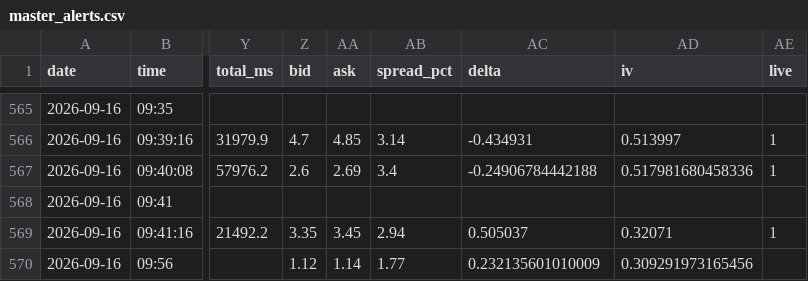
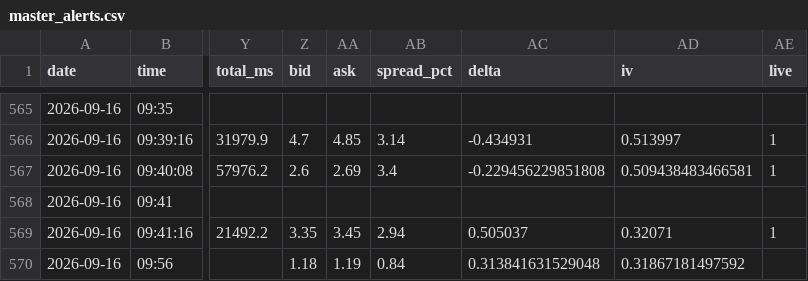
Before and after one commit to giancuffaro/discord-sniper, a CSV file: master_alerts.csv, drawn as a sheet; only a part is shown, gaps mark what is left out; the diff names each change by its address in the sheet, - before the commit and + after, or states it on an @@ line.

```diff
--- a/master_alerts.csv
+++ b/master_alerts.csv
-AC567 (delta): -0.24906784442188
+AC567 (delta): -0.229456229851808
-AD567 (iv): 0.517981680458336
+AD567 (iv): 0.509438483466581
-Z570 (bid): 1.12
+Z570 (bid): 1.18
-AA570 (ask): 1.14
+AA570 (ask): 1.19
-AB570 (spread_pct): 1.77
+AB570 (spread_pct): 0.84
-AC570 (delta): 0.232135601010009
+AC570 (delta): 0.313841631529048
-AD570 (iv): 0.309291973165456
+AD570 (iv): 0.31867181497592
```
Also changed, not shown: 4 other files.
